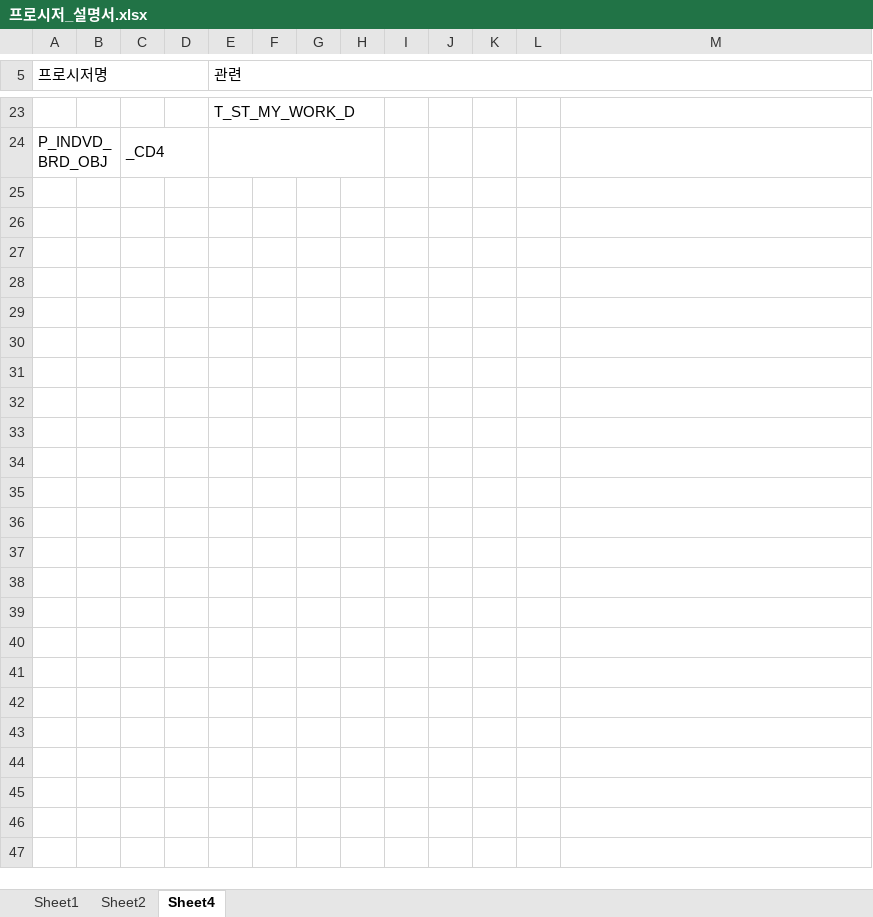
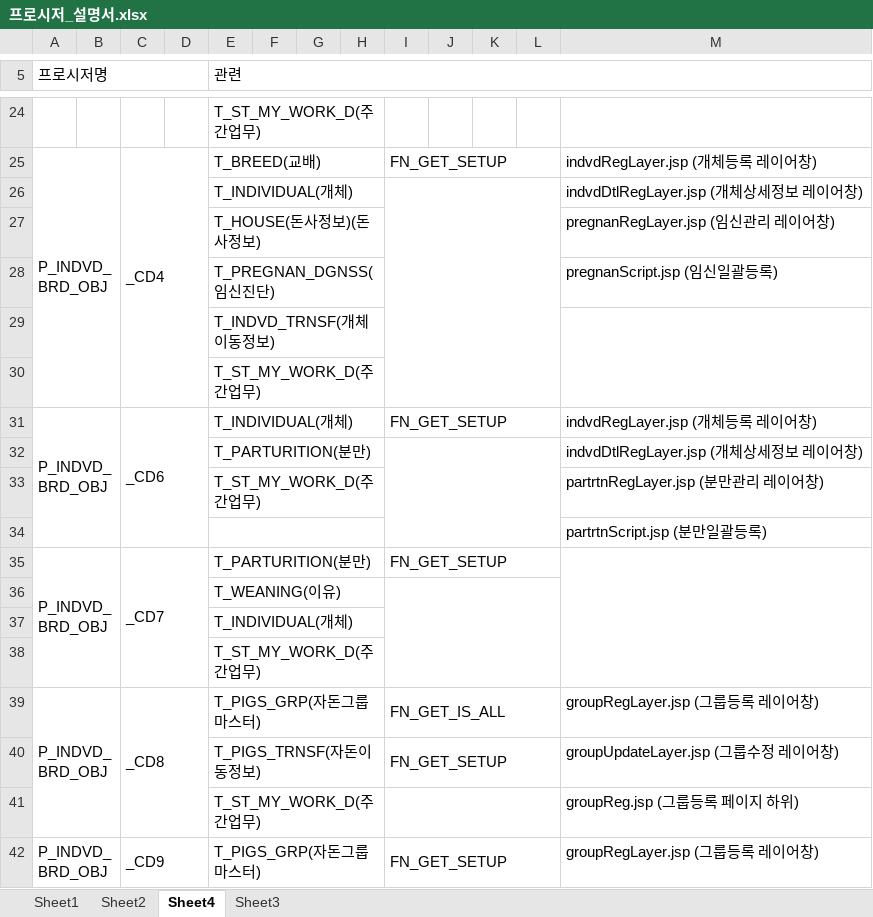
Before and after one commit to gkraud4135/docu, an Excel workbook: doc/프로시저_설명서.xlsx, sheet Sheet4, drawn as a sheet; only a part is shown, gaps mark what is left out; values as stored, in another font and other column widths than the file's, no cell formats; addresses are those after the commit; the diff covers the shown part only; the diff names each change by its address in the sheet, - before the commit and + after, or states it on an @@ line.

```diff
--- a/doc/프로시저_설명서.xlsx (sheet Sheet4)
+++ b/doc/프로시저_설명서.xlsx (sheet Sheet4)
+sheet tab: Sheet3
-E24 (관련): T_ST_MY_WORK_D
+E24 (관련): T_ST_MY_WORK_D(주간업무)
-E25 (관련): (empty)
+E25 (관련): T_BREED(교배)
-I25: (empty)
+I25: FN_GET_SETUP
+I25:L25 merged
-M25: (empty)
+M25: indvdRegLayer.jsp (개체등록 레이어창)
+row 26:  |  |  |  | T_INDIVIDUAL(개체) |  |  |  |  |  |  |  | indvdDtlRegLayer.jsp (개체상세정보 레이어창)
+row 27:  |  |  |  | T_HOUSE(돈사정보)(돈사정보) |  |  |  |  |  |  |  | pregnanRegLayer.jsp (임신관리 레이어창)
+row 28:  |  |  |  | T_PREGNAN_DGNSS(임신진단) |  |  |  |  |  |  |  | pregnanScript.jsp (임신일괄등록)
+row 29:  |  |  |  | T_INDVD_TRNSF(개체이동정보)
+row 30:  |  |  |  | T_ST_MY_WORK_D(주간업무)
+row 31: P_INDVD_BRD_OBJ |  | _CD6 |  | T_INDIVIDUAL(개체) |  |  |  | FN_GET_SETUP |  |  |  | indvdRegLayer.jsp (개체등록 레이어창)
+row 32:  |  |  |  | T_PARTURITION(분만) |  |  |  |  |  |  |  | indvdDtlRegLayer.jsp (개체상세정보 레이어창)
+row 33:  |  |  |  | T_ST_MY_WORK_D(주간업무) |  |  |  |  |  |  |  | partrtnRegLayer.jsp (분만관리 레이어창)
+row 34:  |  |  |  |  |  |  |  |  |  |  |  | partrtnScript.jsp (분만일괄등록)
+row 35: P_INDVD_BRD_OBJ |  | _CD7 |  | T_PARTURITION(분만) |  |  |  | FN_GET_SETUP
+row 36:  |  |  |  | T_WEANING(이유)
+row 37:  |  |  |  | T_INDIVIDUAL(개체)
+row 38:  |  |  |  | T_ST_MY_WORK_D(주간업무)
+row 39: P_INDVD_BRD_OBJ |  | _CD8 |  | T_PIGS_GRP(자돈그룹마스터) |  |  |  | FN_GET_IS_ALL |  |  |  | groupRegLayer.jsp (그룹등록 레이어창)
+row 40:  |  |  |  | T_PIGS_TRNSF(자돈이동정보) |  |  |  | FN_GET_SETUP |  |  |  | groupUpdateLayer.jsp (그룹수정 레이어창)
+row 41:  |  |  |  | T_ST_MY_WORK_D(주간업무) |  |  |  |  |  |  |  | groupReg.jsp (그룹등록 페이지 하위)
+row 42: P_INDVD_BRD_OBJ |  | _CD9 |  | T_PIGS_GRP(자돈그룹마스터) |  |  |  | FN_GET_SETUP |  |  |  | groupRegLayer.jsp (그룹등록 레이어창)
```
Also changed, not shown: 127 added rows, 9 removed rows, 10 edited cells and merged cells elsewhere in this sheet, sheet Sheet1, sheet Sheet2, cell formats, 1 other file.
